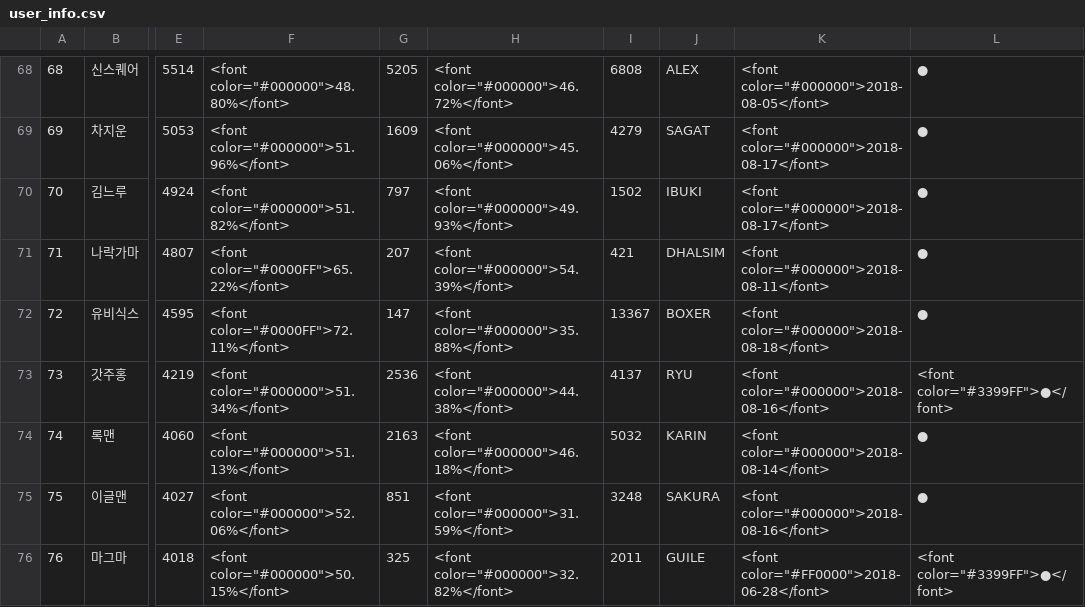
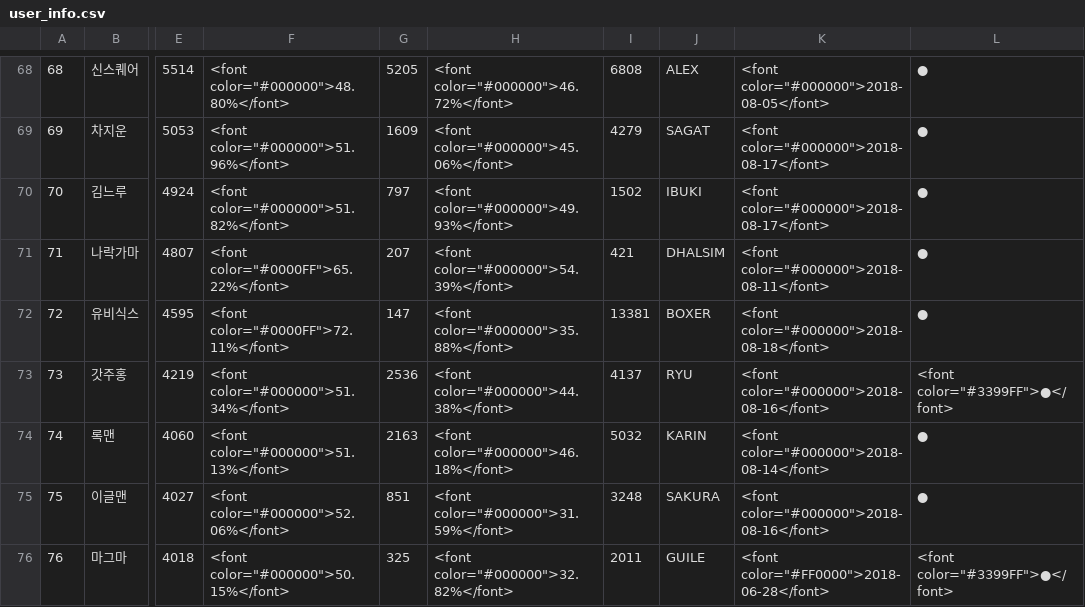
Before and after one commit to CiteKanaumi/CiteKanaumi.github.io, a CSV file: post/user_info.csv, drawn as a sheet; only a part is shown, gaps mark what is left out; the diff covers the shown part only; the diff names each change by its address in the sheet, - before the commit and + after, or states it on an @@ line.

```diff
--- a/post/user_info.csv
+++ b/post/user_info.csv
-I72: 13367
+I72: 13381
```
Also changed, not shown: 122 edited cells elsewhere in this file, 1 other file.
